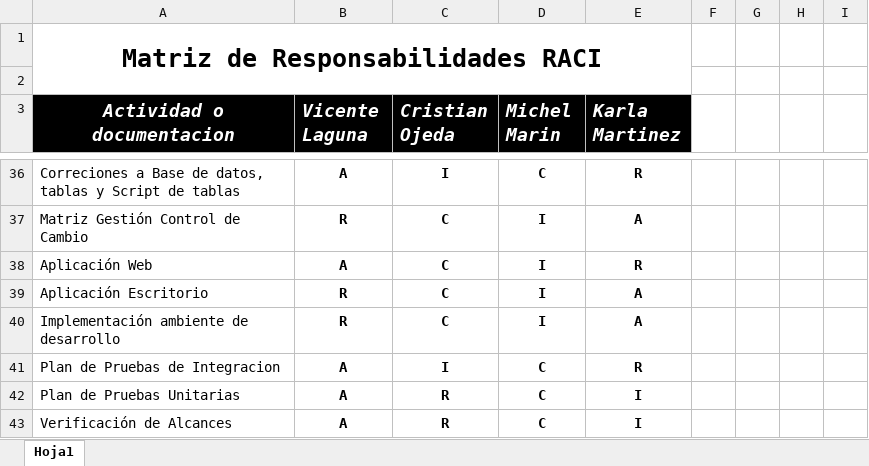
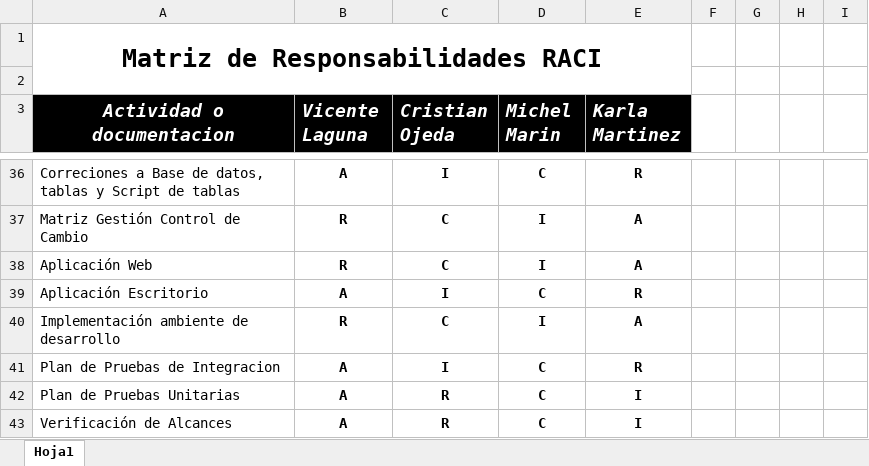
Before and after one commit to karla1902/ByteMart, an Excel workbook: FASE 2/Evidencias Proyecto/Metodologia Tradicional/Matriz RACI.xlsx, sheet Hoja1, drawn as a sheet; only a part is shown, gaps mark what is left out; values as stored, in another font and other column widths than the file's, no borders; charts and pictures not drawn; the diff names each change by its address in the sheet, - before the commit and + after, or states it on an @@ line.

```diff
--- a/FASE 2/Evidencias Proyecto/Metodologia Tradicional/Matriz RACI.xlsx (sheet Hoja1)
+++ b/FASE 2/Evidencias Proyecto/Metodologia Tradicional/Matriz RACI.xlsx (sheet Hoja1)
-B38 (Vicente Laguna): A
+B38 (Vicente Laguna): R
-E38 (Karla Martinez): R
+E38 (Karla Martinez): A
-B39 (Vicente Laguna): R
+B39 (Vicente Laguna): A
-C39 (Cristian Ojeda): C
+C39 (Cristian Ojeda): I
-D39 (Michel Marin): I
+D39 (Michel Marin): C
-E39 (Karla Martinez): A
+E39 (Karla Martinez): R
```
Also changed, not shown: 1 other file.
